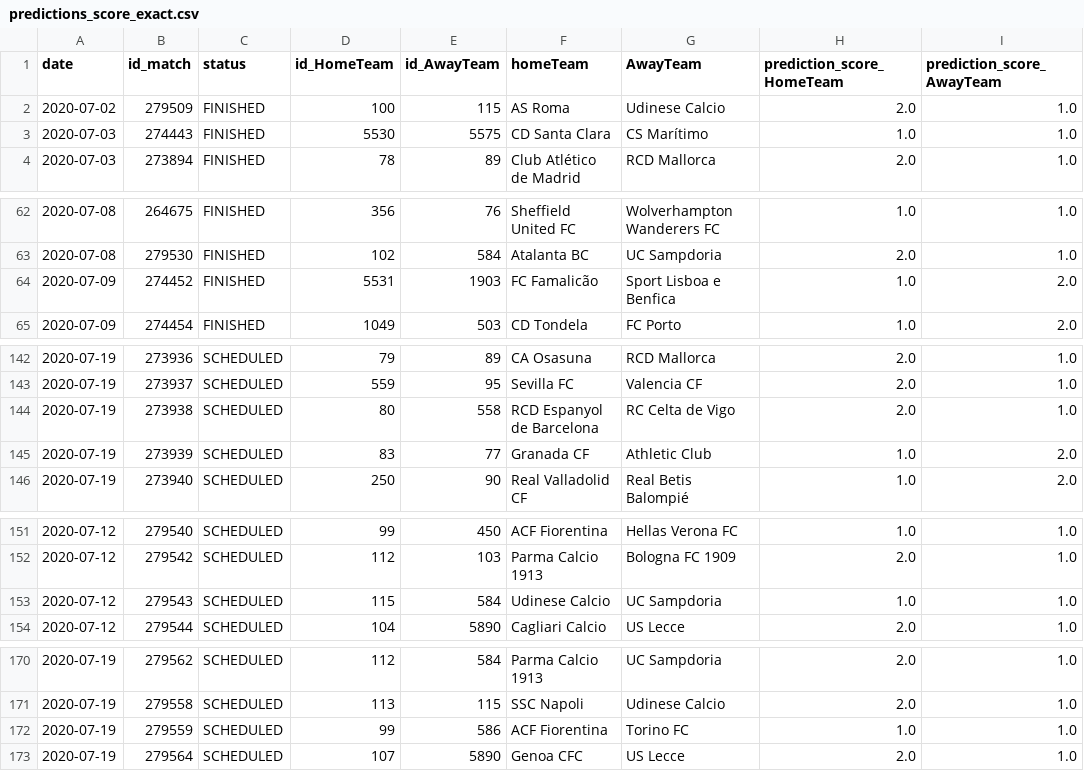
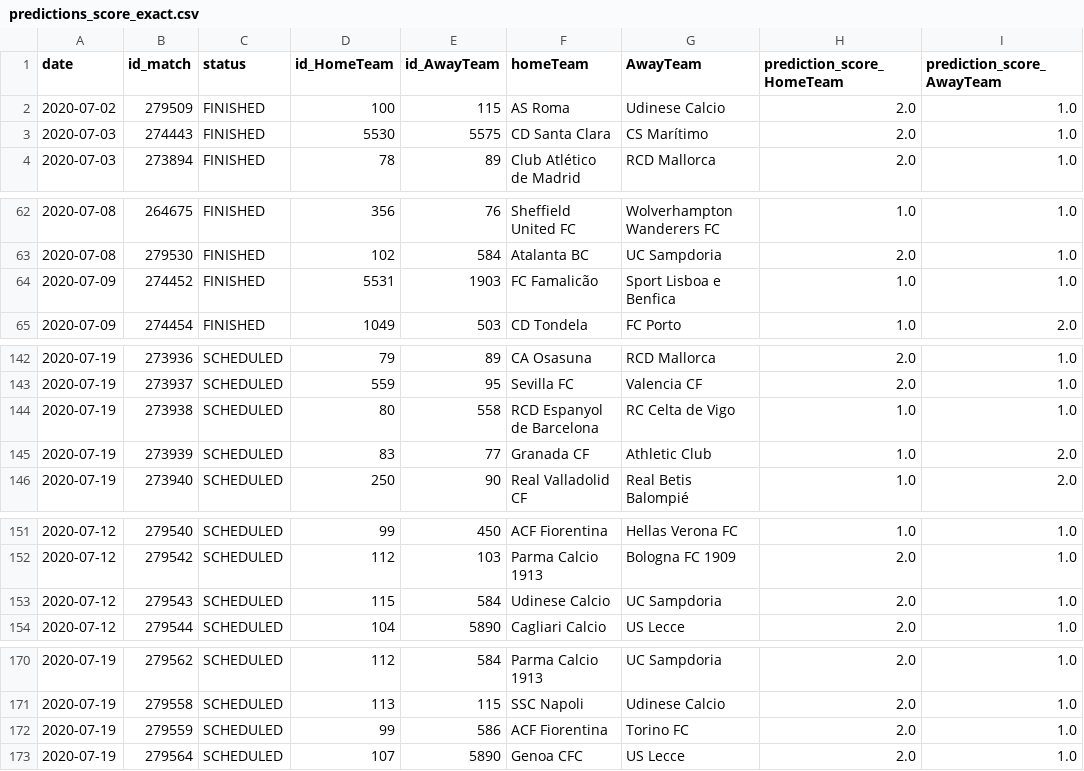
Before and after one commit to Amuthu98/projetannuel4IABD2, a CSV file: ETAPE_3/predict_score_exact/predictions_score_exact.csv, drawn as a sheet; only a part is shown, gaps mark what is left out.

Commit message:
buts_matchs

```diff
--- a/ETAPE_3/predict_score_exact/predictions_score_exact.csv
+++ b/ETAPE_3/predict_score_exact/predictions_score_exact.csv
@@ -2,3 +2,3 @@ date,id_match,status,id_HomeTeam,id_AwayTeam,homeTeam,AwayTeam,prediction_score_
 2020-07-02,279509,FINISHED,100,115,AS Roma,Udinese Calcio,2.0,1.0
-2020-07-03,274443,FINISHED,5530,5575,CD Santa Clara,CS Marítimo,1.0,1.0
+2020-07-03,274443,FINISHED,5530,5575,CD Santa Clara,CS Marítimo,2.0,1.0
 2020-07-03,273894,FINISHED,78,89,Club Atlético de Madrid,RCD Mallorca,2.0,1.0
@@ -63,3 +63,3 @@ date,id_match,status,id_HomeTeam,id_AwayTeam,homeTeam,AwayTeam,prediction_score_
 2020-07-08,279530,FINISHED,102,584,Atalanta BC,UC Sampdoria,2.0,1.0
-2020-07-09,274452,FINISHED,5531,1903,FC Famalicão,Sport Lisboa e Benfica,1.0,2.0
+2020-07-09,274452,FINISHED,5531,1903,FC Famalicão,Sport Lisboa e Benfica,1.0,1.0
 2020-07-09,274454,FINISHED,1049,503,CD Tondela,FC Porto,1.0,2.0
@@ -143,3 +143,3 @@ date,id_match,status,id_HomeTeam,id_AwayTeam,homeTeam,AwayTeam,prediction_score_
 2020-07-19,273937,SCHEDULED,559,95,Sevilla FC,Valencia CF,2.0,1.0
-2020-07-19,273938,SCHEDULED,80,558,RCD Espanyol de Barcelona,RC Celta de Vigo,2.0,1.0
+2020-07-19,273938,SCHEDULED,80,558,RCD Espanyol de Barcelona,RC Celta de Vigo,1.0,1.0
 2020-07-19,273939,SCHEDULED,83,77,Granada CF,Athletic Club,1.0,2.0
@@ -152,3 +152,3 @@ date,id_match,status,id_HomeTeam,id_AwayTeam,homeTeam,AwayTeam,prediction_score_
 2020-07-12,279542,SCHEDULED,112,103,Parma Calcio 1913,Bologna FC 1909,2.0,1.0
-2020-07-12,279543,SCHEDULED,115,584,Udinese Calcio,UC Sampdoria,1.0,1.0
+2020-07-12,279543,SCHEDULED,115,584,Udinese Calcio,UC Sampdoria,2.0,1.0
 2020-07-12,279544,SCHEDULED,104,5890,Cagliari Calcio,US Lecce,2.0,1.0
@@ -171,3 +171,3 @@ date,id_match,status,id_HomeTeam,id_AwayTeam,homeTeam,AwayTeam,prediction_score_
 2020-07-19,279558,SCHEDULED,113,115,SSC Napoli,Udinese Calcio,2.0,1.0
-2020-07-19,279559,SCHEDULED,99,586,ACF Fiorentina,Torino FC,1.0,1.0
+2020-07-19,279559,SCHEDULED,99,586,ACF Fiorentina,Torino FC,2.0,1.0
 2020-07-19,279564,SCHEDULED,107,5890,Genoa CFC,US Lecce,2.0,1.0
```
Also changed, not shown: ETAPE_3/predict_score_exact/predictions_score_exact_finished.csv, ETAPE_3/predict_score_exact/predictions_score_exact_scheduled.csv, 5 other files.
